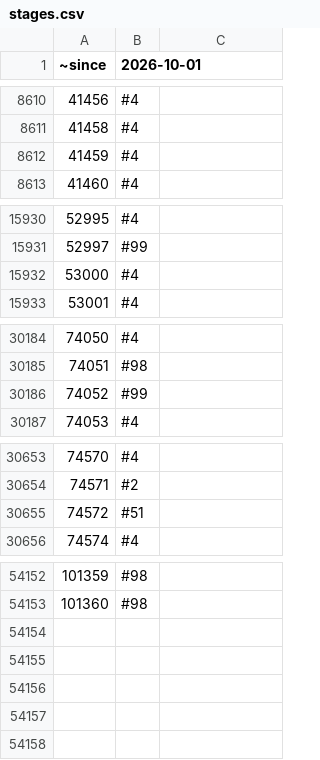
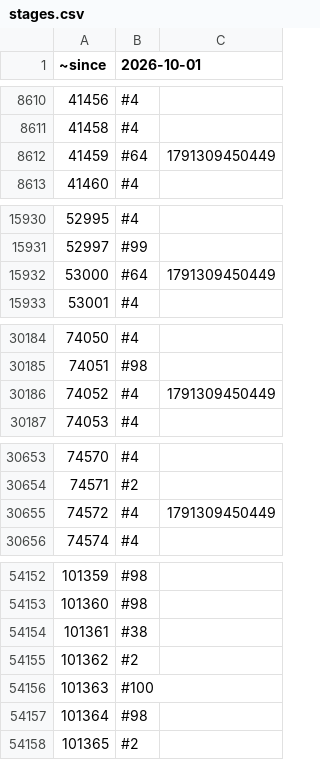
Before and after one commit to rolandteam-dev/claude-code-projects, a CSV file: battr-logs/state/stages.csv, drawn as a sheet; only a part is shown, gaps mark what is left out; the diff covers the shown part only.

Commit message:
Battr audit 2026-10-06

```diff
--- a/battr-logs/state/stages.csv
+++ b/battr-logs/state/stages.csv
@@ -8611,3 +8611,3 @@
 41458,#4,
-41459,#4,
+41459,#64,1791309450449
 41460,#4,
@@ -15931,3 +15931,3 @@
 52997,#99,
-53000,#4,
+53000,#64,1791309450449
 53001,#4,
@@ -30185,3 +30185,3 @@
 74051,#98,
-74052,#99,
+74052,#4,1791309450449
 74053,#4,
@@ -30654,3 +30654,3 @@
 74571,#2,
-74572,#51,
+74572,#4,1791309450449
 74574,#4,
@@ -54153 +54153,6 @@
 101360,#98,
+101361,#38,
+101362,#2,
+101363,#100,
+101364,#98,
+101365,#2,
```
Also changed, not shown: 8 edited cells elsewhere in this file, battr-logs/state/ownership.csv, 2 other files.
